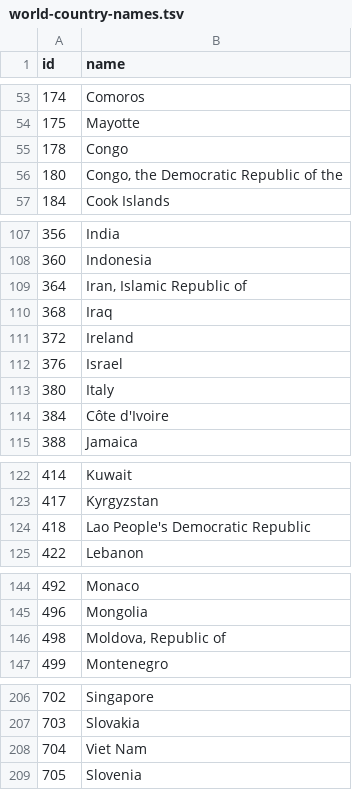
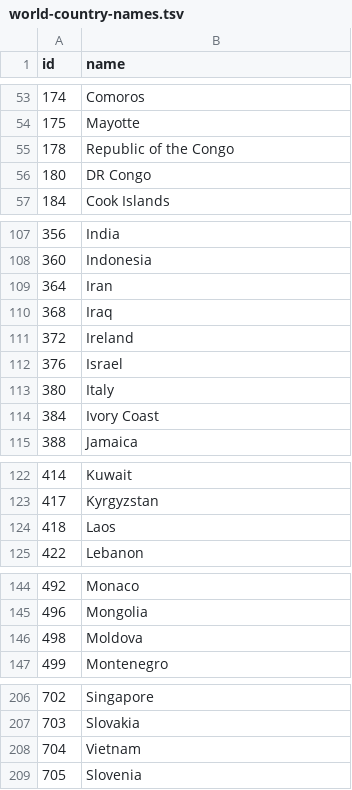
Before and after one commit to cid-harvard/vis-toolkit-datasets, a TSV file: data/world-country-names.tsv, drawn as a sheet; only a part is shown, gaps mark what is left out; the diff covers the shown part only.

Commit message:
Updating country names

```diff
--- a/data/world-country-names.tsv
+++ b/data/world-country-names.tsv
@@ -54,4 +54,4 @@ id	name
 175	Mayotte
-178	Congo
-180	Congo, the Democratic Republic of the
+178	Republic of the Congo
+180	DR Congo
 184	Cook Islands
@@ -108,3 +108,3 @@ id	name
 360	Indonesia
-364	Iran, Islamic Republic of
+364	Iran
 368	Iraq
@@ -113,3 +113,3 @@ id	name
 380	Italy
-384	Côte d'Ivoire
+384	Ivory Coast
 388	Jamaica
@@ -123,3 +123,3 @@ id	name
 417	Kyrgyzstan
-418	Lao People's Democratic Republic
+418	Laos
 422	Lebanon
@@ -145,3 +145,3 @@ id	name
 496	Mongolia
-498	Moldova, Republic of
+498	Moldova
 499	Montenegro
@@ -207,3 +207,3 @@ id	name
 703	Slovakia
-704	Viet Nam
+704	Vietnam
 705	Slovenia
```
Also changed, not shown: 2 edited cells elsewhere in this file.
